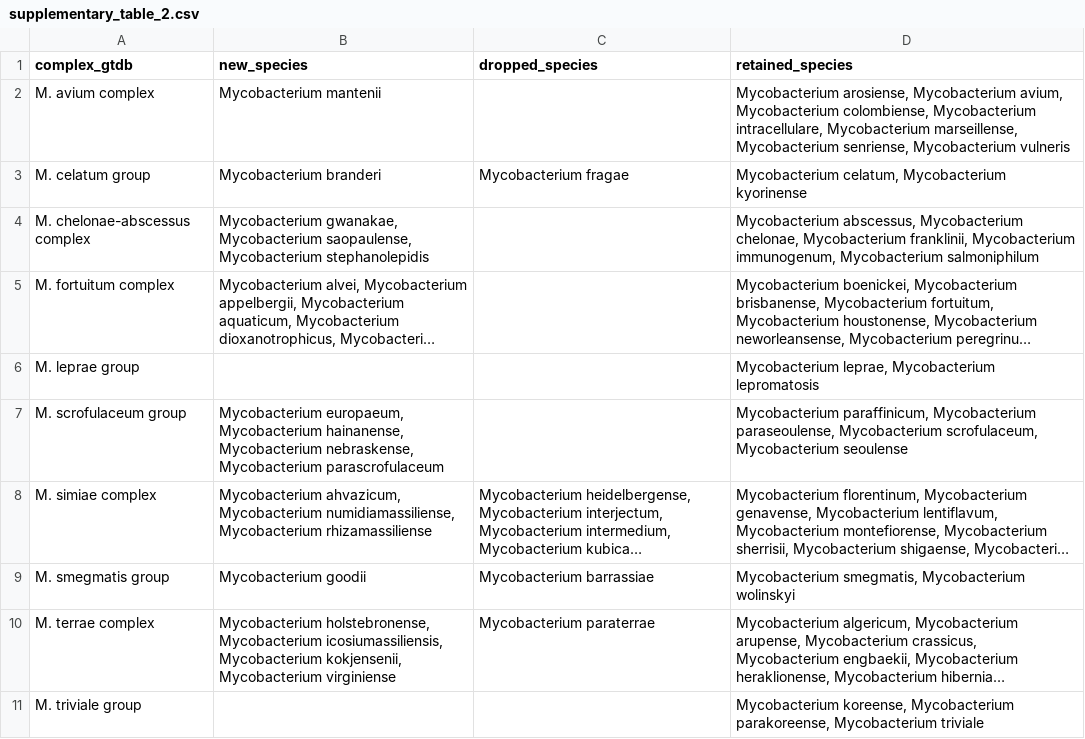
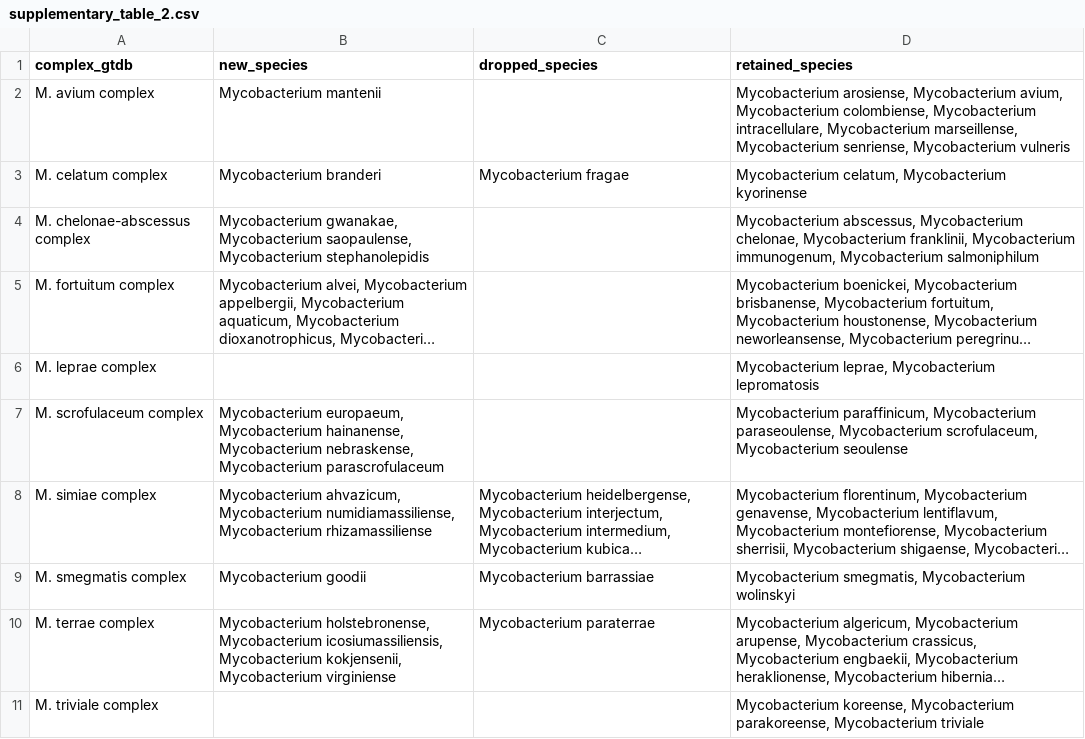
Before and after one commit to jodyphelan/NTM-Complex, a CSV file: manuscript_tables/supplementary_table_2.csv, drawn as a sheet; long unchanged cells end in …; the diff names each change by its address in the sheet, - before the commit and + after, or states it on an @@ line.

```diff
--- a/manuscript_tables/supplementary_table_2.csv
+++ b/manuscript_tables/supplementary_table_2.csv
-A3 (complex_gtdb): M. celatum group
+A3 (complex_gtdb): M. celatum complex
-A6 (complex_gtdb): M. leprae group
+A6 (complex_gtdb): M. leprae complex
-A7 (complex_gtdb): M. scrofulaceum group
+A7 (complex_gtdb): M. scrofulaceum complex
-A9 (complex_gtdb): M. smegmatis group
+A9 (complex_gtdb): M. smegmatis complex
-A11 (complex_gtdb): M. triviale group
+A11 (complex_gtdb): M. triviale complex
```
Also changed, not shown: input_data/literature_data.csv, input_data/manual_complex_pick.csv, 2 other files.
